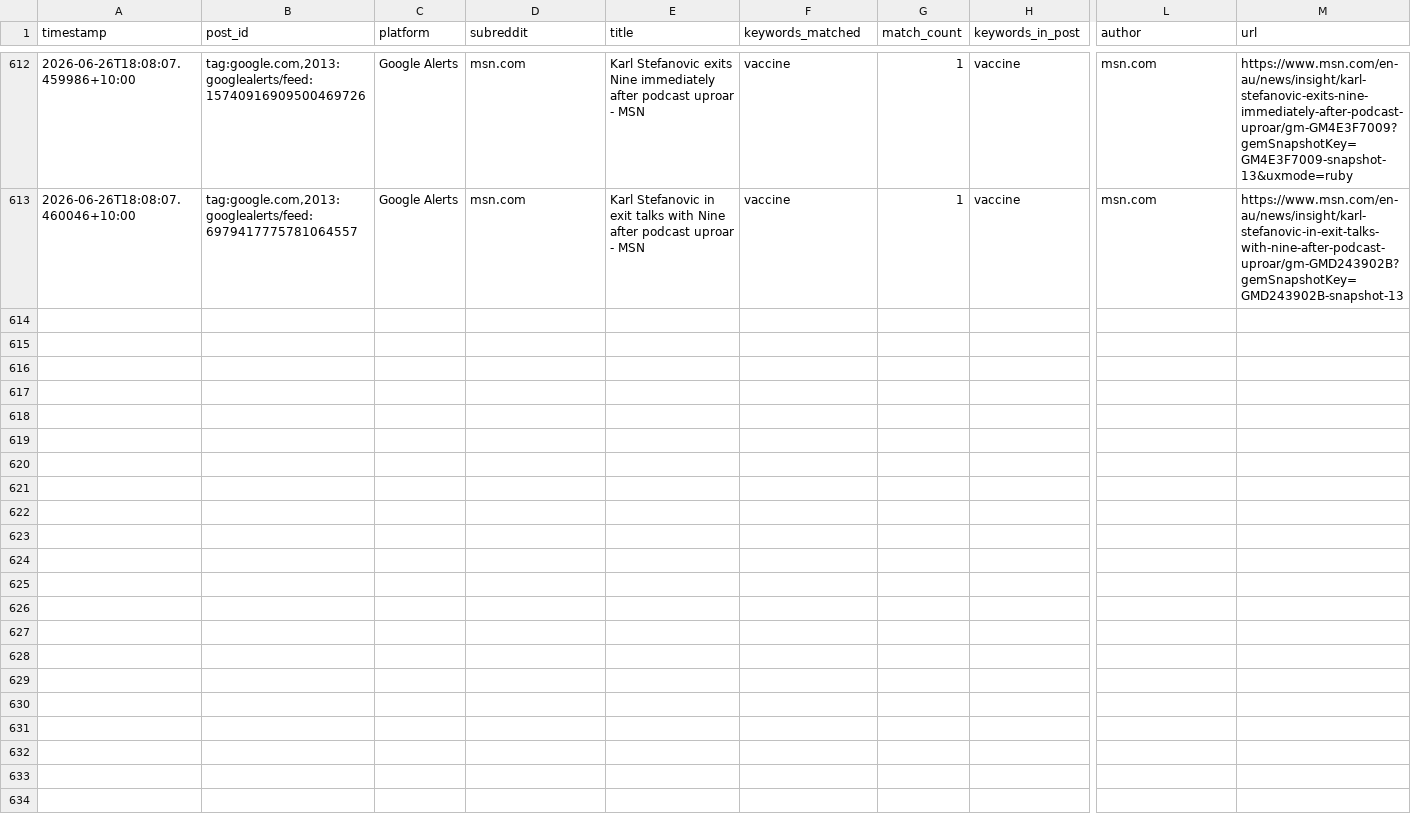
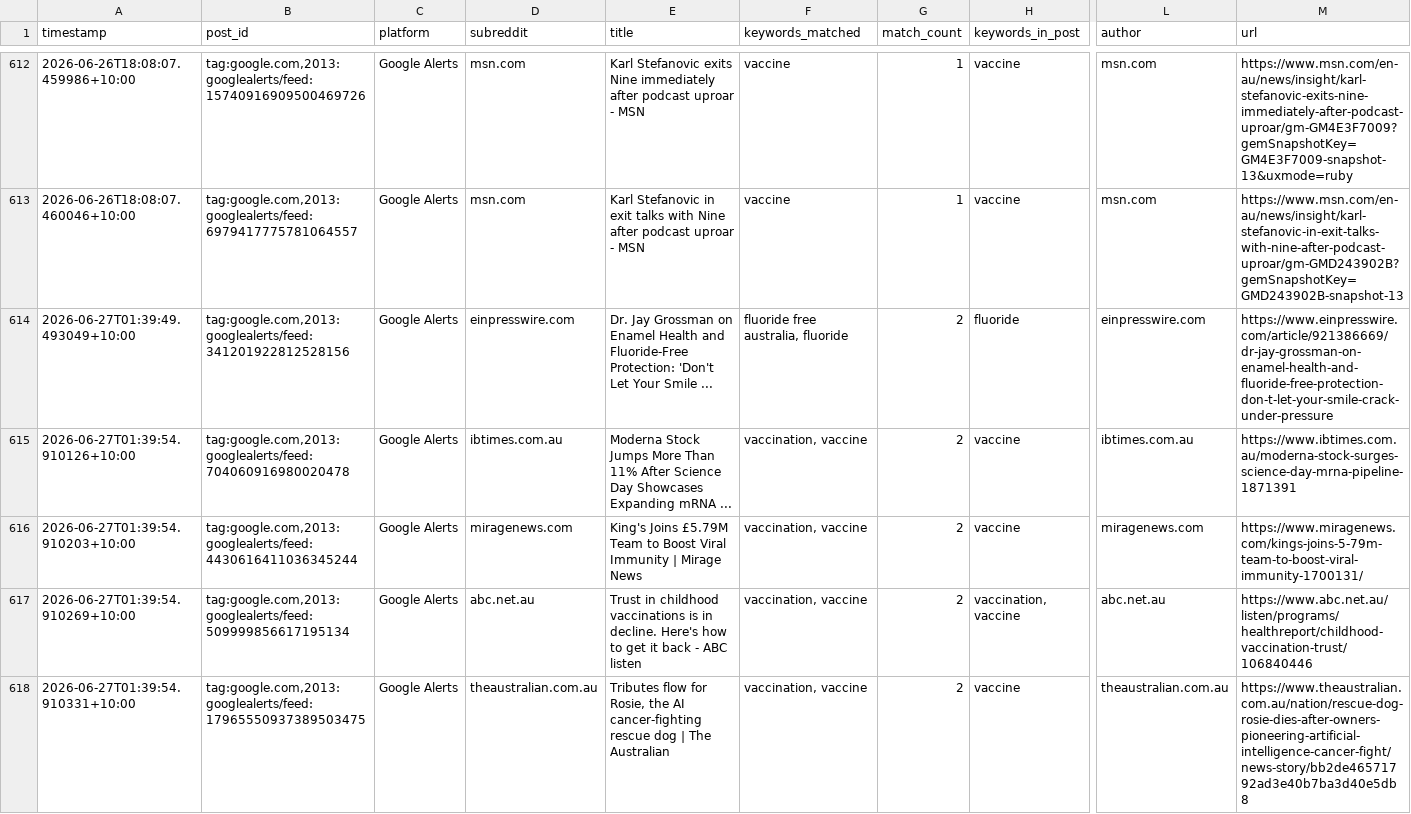
Before and after one commit to EP04/disinformation-tracker, a CSV file: google_alerts_results_all.csv, drawn as a sheet; only a part is shown, gaps mark what is left out; rows hold the shown columns only; the diff covers the shown part only; the diff names each change by its address in the sheet, - before the commit and + after, or states it on an @@ line.

```diff
--- a/google_alerts_results_all.csv
+++ b/google_alerts_results_all.csv
+row 614: 2026-06-27T01:39:49.493049+10:00 | tag:google.com,2013:googlealerts/feed:341201922812528156 | Google Alerts | einpresswire.com | Dr. Jay Grossman on Enamel Health and Fluoride-Free Protection: 'Don't Let Your Smile ... | fluoride free australia, fluoride | 2 | fluoride | einpresswire.com | https://www.einpresswire.com/article/921386669/dr-jay-grossman-on-enamel-health-and-fluoride-free-protection-don-t-let-your-smile-crack-under-pressure
+row 615: 2026-06-27T01:39:54.910126+10:00 | tag:google.com,2013:googlealerts/feed:704060916980020478 | Google Alerts | ibtimes.com.au | Moderna Stock Jumps More Than 11% After Science Day Showcases Expanding mRNA ... | vaccination, vaccine | 2 | vaccine | ibtimes.com.au | https://www.ibtimes.com.au/moderna-stock-surges-science-day-mrna-pipeline-1871391
+row 616: 2026-06-27T01:39:54.910203+10:00 | tag:google.com,2013:googlealerts/feed:4430616411036345244 | Google Alerts | miragenews.com | King's Joins £5.79M Team to Boost Viral Immunity | Mirage News | vaccination, vaccine | 2 | vaccine | miragenews.com | https://www.miragenews.com/kings-joins-5-79m-team-to-boost-viral-immunity-1700131/
+row 617: 2026-06-27T01:39:54.910269+10:00 | tag:google.com,2013:googlealerts/feed:509999856617195134 | Google Alerts | abc.net.au | Trust in childhood vaccinations is in decline. Here's how to get it back - ABC listen | vaccination, vaccine | 2 | vaccination, vaccine | abc.net.au | https://www.abc.net.au/listen/programs/healthreport/childhood-vaccination-trust/106840446
+row 618: 2026-06-27T01:39:54.910331+10:00 | tag:google.com,2013:googlealerts/feed:17965550937389503475 | Google Alerts | theaustralian.com.au | Tributes flow for Rosie, the AI cancer-fighting rescue dog | The Australian | vaccination, vaccine | 2 | vaccine | theaustralian.com.au | https://www.theaustralian.com.au/nation/rescue-dog-rosie-dies-after-owners-pioneering-artificial-intelligence-cancer-fight/news-story/bb2de46571792ad3e40b7ba3d40e5db8
```
Also changed, not shown: 5 added rows elsewhere in this file, 1 other file.
